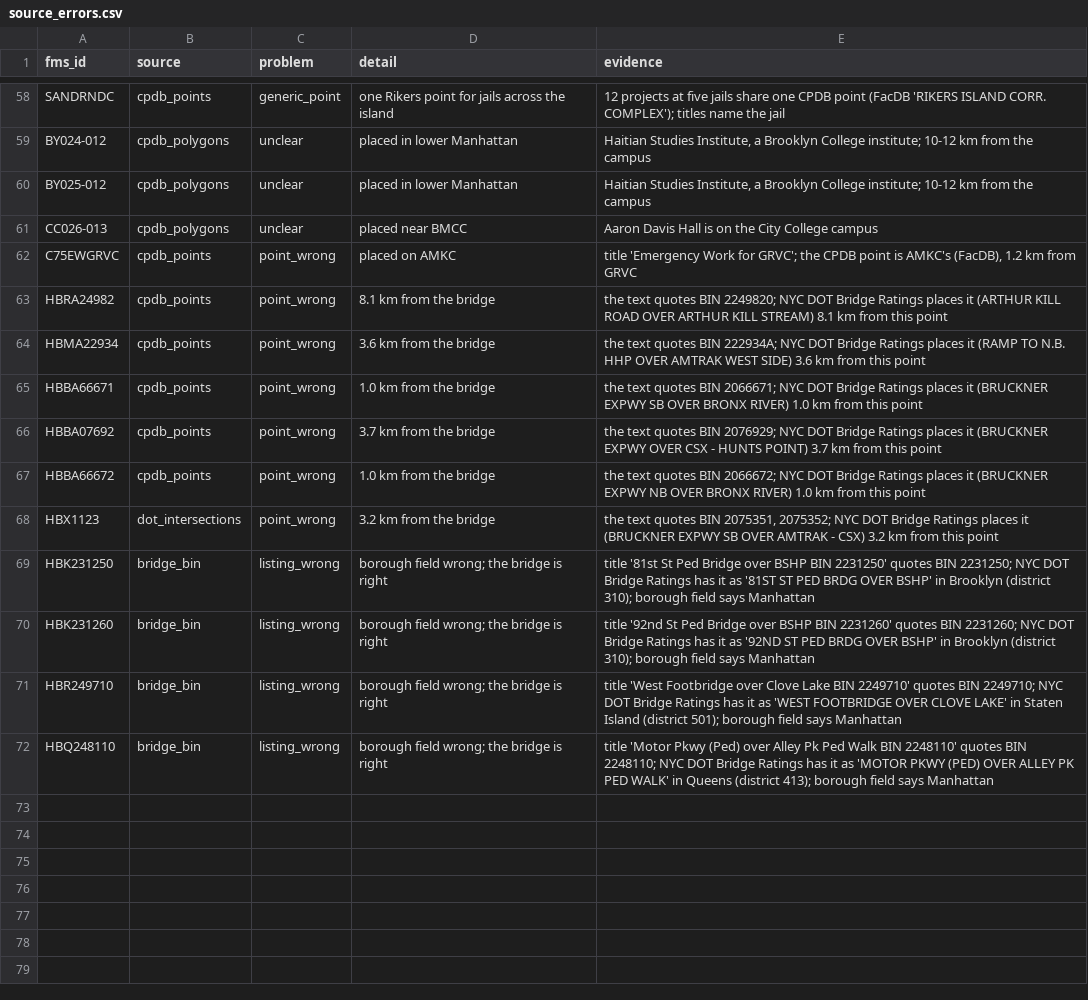
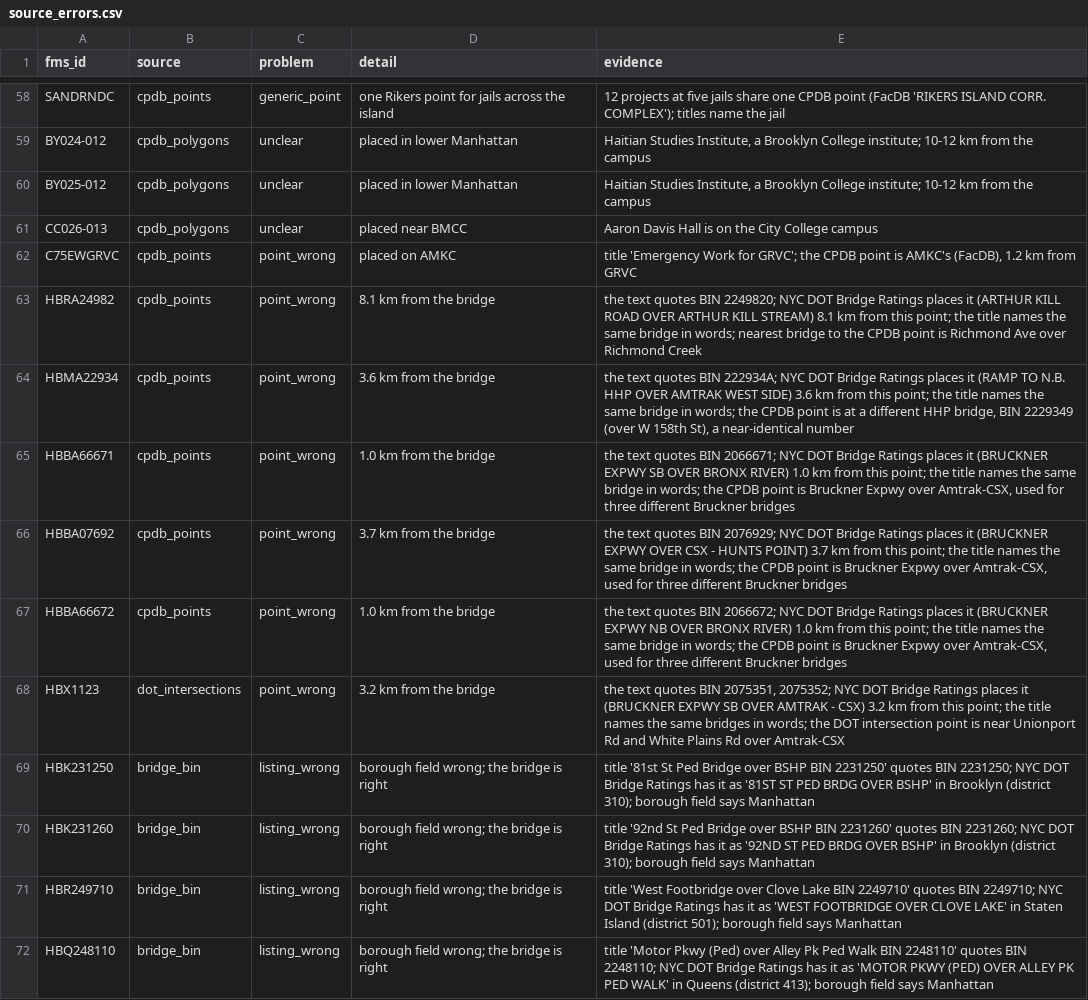
Before and after one commit to adamcantor22/nyc_capital_project_tracker, a CSV file: pipeline/source_errors.csv, drawn as a sheet; only a part is shown, gaps mark what is left out.

```diff
--- a/pipeline/source_errors.csv
+++ b/pipeline/source_errors.csv
@@ -62,8 +62,8 @@ CC026-013,cpdb_polygons,unclear,placed near BMCC,Aaron Davis Hall is on the City
 C75EWGRVC,cpdb_points,point_wrong,placed on AMKC,"title 'Emergency Work for GRVC'; the CPDB point is AMKC's (FacDB), 1.2 km from GRVC"
-HBRA24982,cpdb_points,point_wrong,8.1 km from the bridge,the text quotes BIN 2249820; NYC DOT Bridge Ratings places it (ARTHUR KILL ROAD OVER ARTHUR KILL STREAM) 8.1 km from this point
-HBMA22934,cpdb_points,point_wrong,3.6 km from the bridge,the text quotes BIN 222934A; NYC DOT Bridge Ratings places it (RAMP TO N.B. HHP OVER AMTRAK WEST SIDE) 3.6 km from this point
-HBBA66671,cpdb_points,point_wrong,1.0 km from the bridge,the text quotes BIN 2066671; NYC DOT Bridge Ratings places it (BRUCKNER EXPWY SB OVER BRONX RIVER) 1.0 km from this point
-HBBA07692,cpdb_points,point_wrong,3.7 km from the bridge,the text quotes BIN 2076929; NYC DOT Bridge Ratings places it (BRUCKNER EXPWY OVER CSX - HUNTS POINT) 3.7 km from this point
-HBBA66672,cpdb_points,point_wrong,1.0 km from the bridge,the text quotes BIN 2066672; NYC DOT Bridge Ratings places it (BRUCKNER EXPWY NB OVER BRONX RIVER) 1.0 km from this point
-HBX1123,dot_intersections,point_wrong,3.2 km from the bridge,"the text quotes BIN 2075351, 2075352; NYC DOT Bridge Ratings places it (BRUCKNER EXPWY SB OVER AMTRAK - CSX) 3.2 km from this point"
+HBRA24982,cpdb_points,point_wrong,8.1 km from the bridge,the text quotes BIN 2249820; NYC DOT Bridge Ratings places it (ARTHUR KILL ROAD OVER ARTHUR KILL STREAM) 8.1 km from this point; the title names the same bridge in words; nearest bridge to the CPDB point is Richmond Ave over Richmond Creek
+HBMA22934,cpdb_points,point_wrong,3.6 km from the bridge,"the text quotes BIN 222934A; NYC DOT Bridge Ratings places it (RAMP TO N.B. HHP OVER AMTRAK WEST SIDE) 3.6 km from this point; the title names the same bridge in words; the CPDB point is at a different HHP bridge, BIN 2229349 (over W 158th St), a near-identical number"
+HBBA66671,cpdb_points,point_wrong,1.0 km from the bridge,"the text quotes BIN 2066671; NYC DOT Bridge Ratings places it (BRUCKNER EXPWY SB OVER BRONX RIVER) 1.0 km from this point; the title names the same bridge in words; the CPDB point is Bruckner Expwy over Amtrak-CSX, used for three different Bruckner bridges"
+HBBA07692,cpdb_points,point_wrong,3.7 km from the bridge,"the text quotes BIN 2076929; NYC DOT Bridge Ratings places it (BRUCKNER EXPWY OVER CSX - HUNTS POINT) 3.7 km from this point; the title names the same bridge in words; the CPDB point is Bruckner Expwy over Amtrak-CSX, used for three different Bruckner bridges"
+HBBA66672,cpdb_points,point_wrong,1.0 km from the bridge,"the text quotes BIN 2066672; NYC DOT Bridge Ratings places it (BRUCKNER EXPWY NB OVER BRONX RIVER) 1.0 km from this point; the title names the same bridge in words; the CPDB point is Bruckner Expwy over Amtrak-CSX, used for three different Bruckner bridges"
+HBX1123,dot_intersections,point_wrong,3.2 km from the bridge,"the text quotes BIN 2075351, 2075352; NYC DOT Bridge Ratings places it (BRUCKNER EXPWY SB OVER AMTRAK - CSX) 3.2 km from this point; the title names the same bridges in words; the DOT intersection point is near Unionport Rd and White Plains Rd over Amtrak-CSX"
 HBK231250,bridge_bin,listing_wrong,borough field wrong; the bridge is right,title '81st St Ped Bridge over BSHP BIN 2231250' quotes BIN 2231250; NYC DOT Bridge Ratings has it as '81ST ST PED BRDG OVER BSHP' in Brooklyn (district 310); borough field says Manhattan
```
Also changed, not shown: 4 other files.
